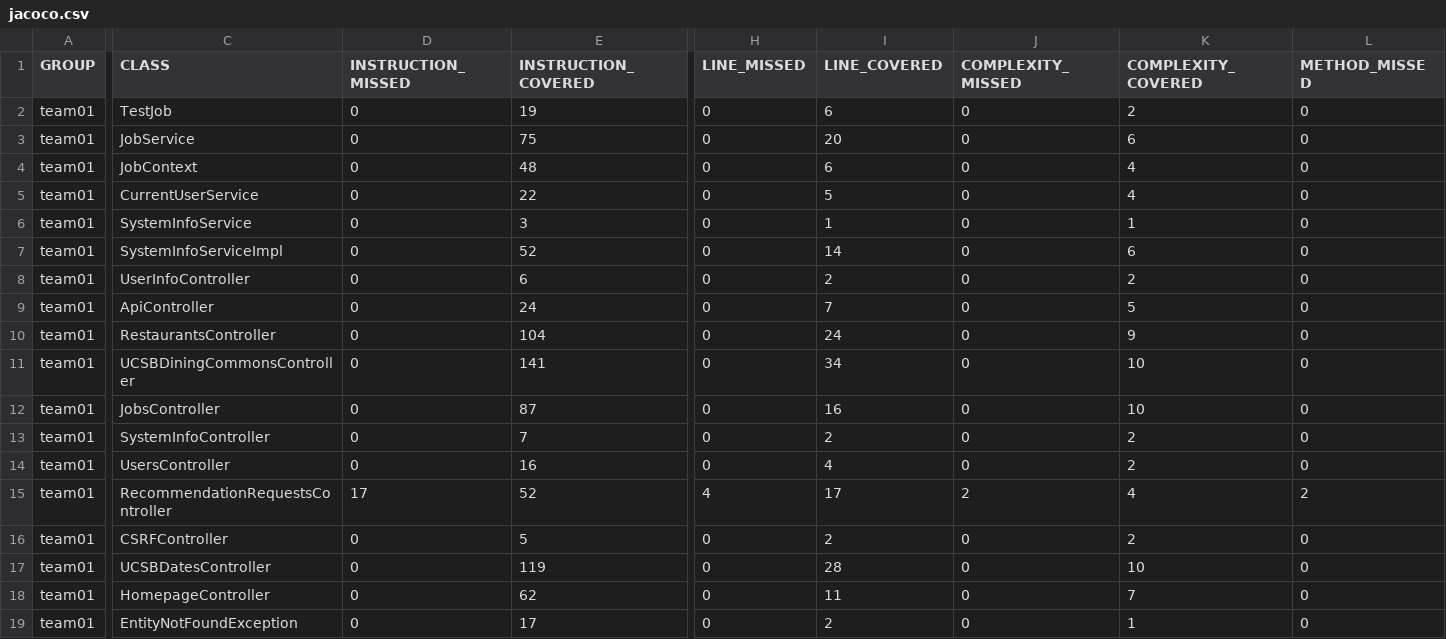
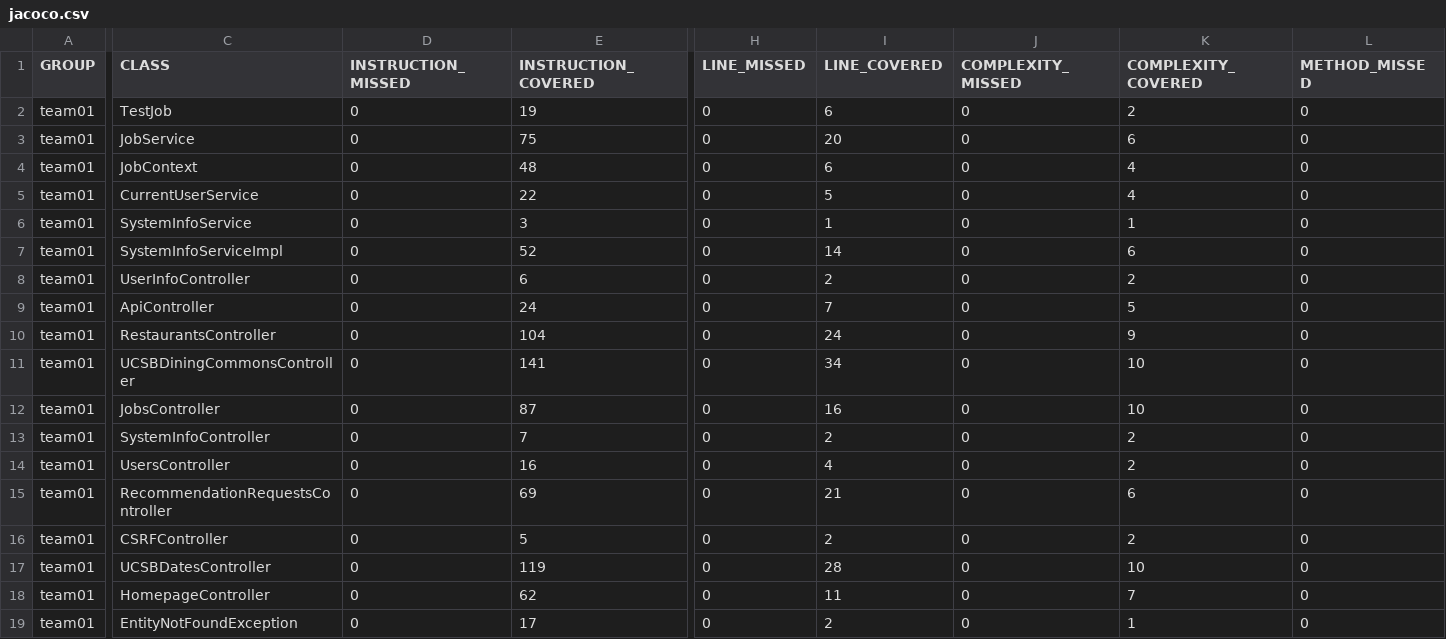
Before and after one commit to ucsb-cs156-f25/team01-f25-01, a CSV file: prs/49/jacoco/jacoco.csv, drawn as a sheet; only a part is shown, gaps mark what is left out; the diff covers the shown part only; the diff names each change by its address in the sheet, - before the commit and + after, or states it on an @@ line.

```diff
--- a/prs/49/jacoco/jacoco.csv
+++ b/prs/49/jacoco/jacoco.csv
-D15 (INSTRUCTION_MISSED): 17
+D15 (INSTRUCTION_MISSED): 0
-E15 (INSTRUCTION_COVERED): 52
+E15 (INSTRUCTION_COVERED): 69
-H15 (LINE_MISSED): 4
+H15 (LINE_MISSED): 0
-I15 (LINE_COVERED): 17
+I15 (LINE_COVERED): 21
-J15 (COMPLEXITY_MISSED): 2
+J15 (COMPLEXITY_MISSED): 0
-K15 (COMPLEXITY_COVERED): 4
+K15 (COMPLEXITY_COVERED): 6
-L15 (METHOD_MISSED): 2
+L15 (METHOD_MISSED): 0
```
Also changed, not shown: 1 edited cell elsewhere in this file, 7 other files.
